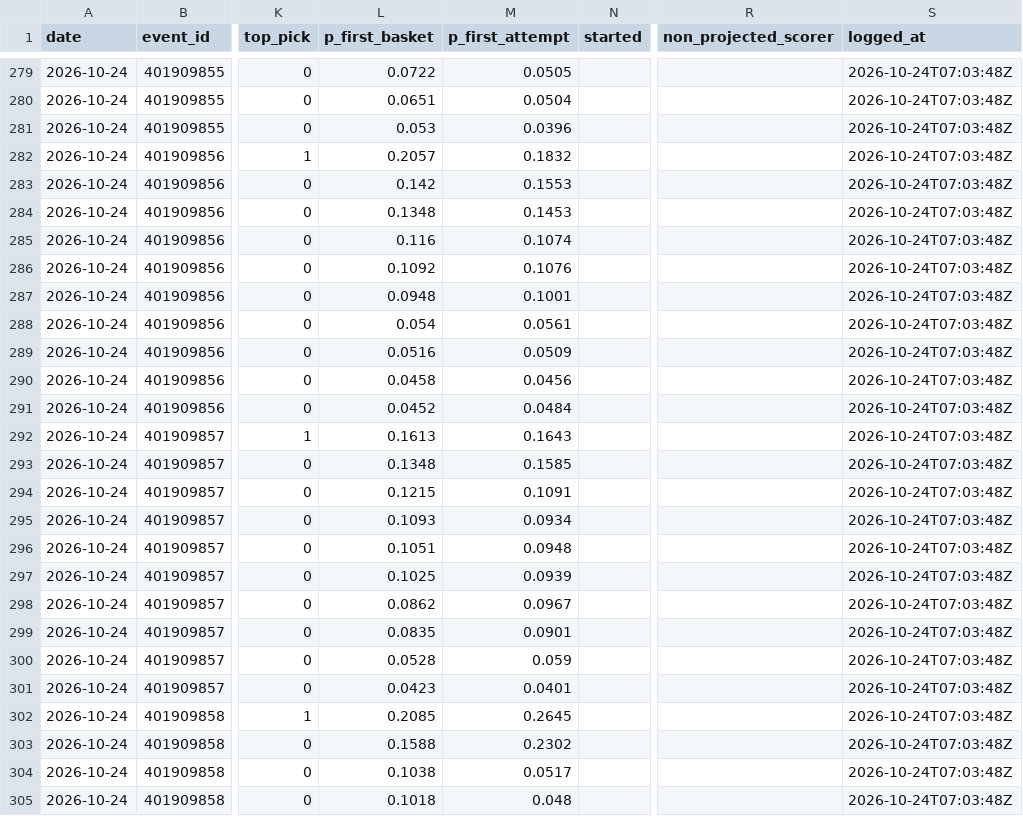
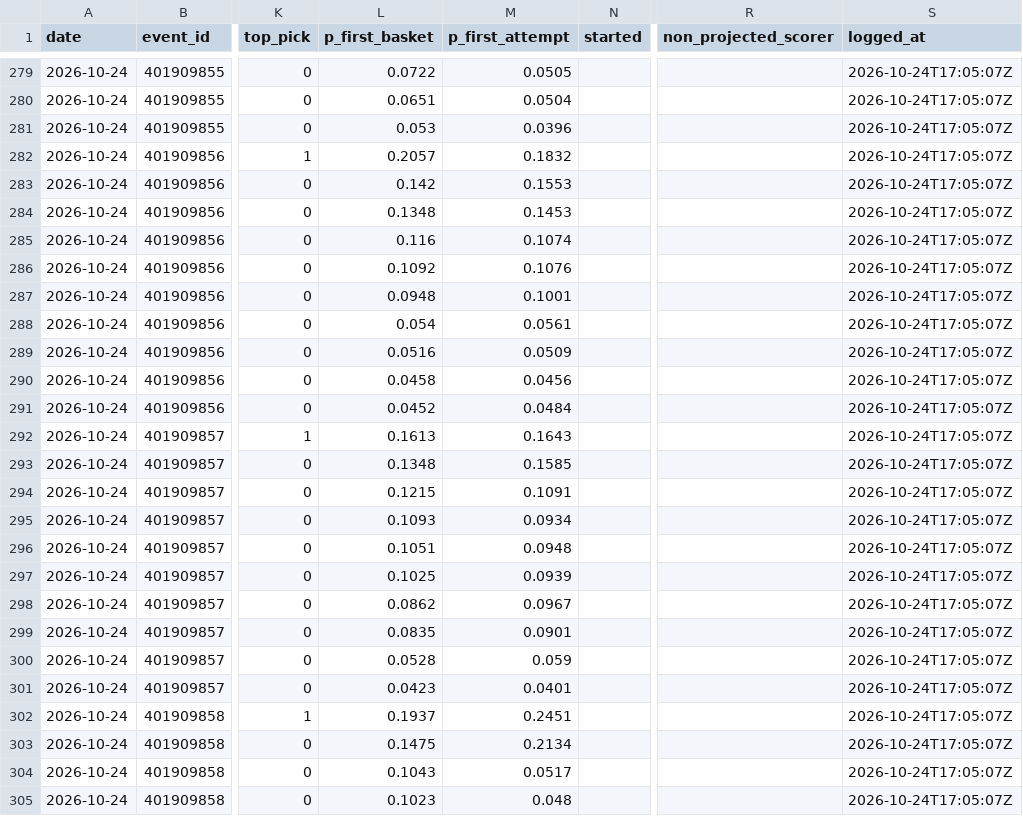
Before and after one commit to macassvic-cmd/arc-lab, a CSV file: data/first_basket_grades.csv, drawn as a sheet; only a part is shown, gaps mark what is left out; the diff covers the shown part only; the diff names each change by its address in the sheet, - before the commit and + after, or states it on an @@ line.

```diff
--- a/data/first_basket_grades.csv
+++ b/data/first_basket_grades.csv
-S279:S305 (logged_at): 2026-10-24T07:03:48Z
+S279:S305 (logged_at): 2026-10-24T17:05:07Z
-L302 (p_first_basket): 0.2085
+L302 (p_first_basket): 0.1937
-M302 (p_first_attempt): 0.2645
+M302 (p_first_attempt): 0.2451
-L303 (p_first_basket): 0.1588
+L303 (p_first_basket): 0.1475
-M303 (p_first_attempt): 0.2302
+M303 (p_first_attempt): 0.2134
-L304 (p_first_basket): 0.1038
+L304 (p_first_basket): 0.1043
-L305 (p_first_basket): 0.1018
+L305 (p_first_basket): 0.1023
```
Also changed, not shown: 122 edited cells elsewhere in this file, data/first_basket_log.csv, data/fp_grade.csv, 18 other files.
